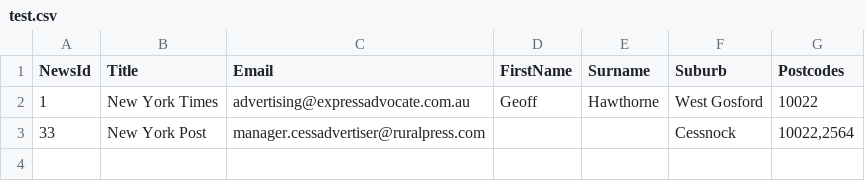
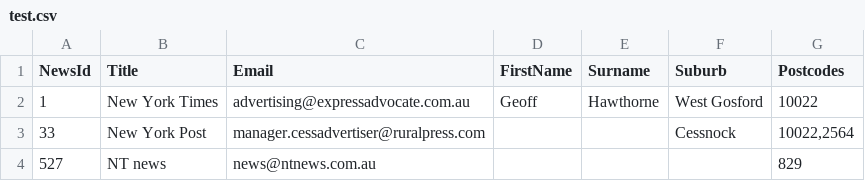
Before and after one commit to solarcitizens/letters-to-the-editor, a CSV file: backend/spec/integration/resources/test.csv, drawn as a sheet; the diff names each change by its address in the sheet, - before the commit and + after, or states it on an @@ line.

```diff
--- a/backend/spec/integration/resources/test.csv
+++ b/backend/spec/integration/resources/test.csv
+row 4: 527 | NT news | news@ntnews.com.au |  |  |  | 829
```
Also changed, not shown: 2 other files.
